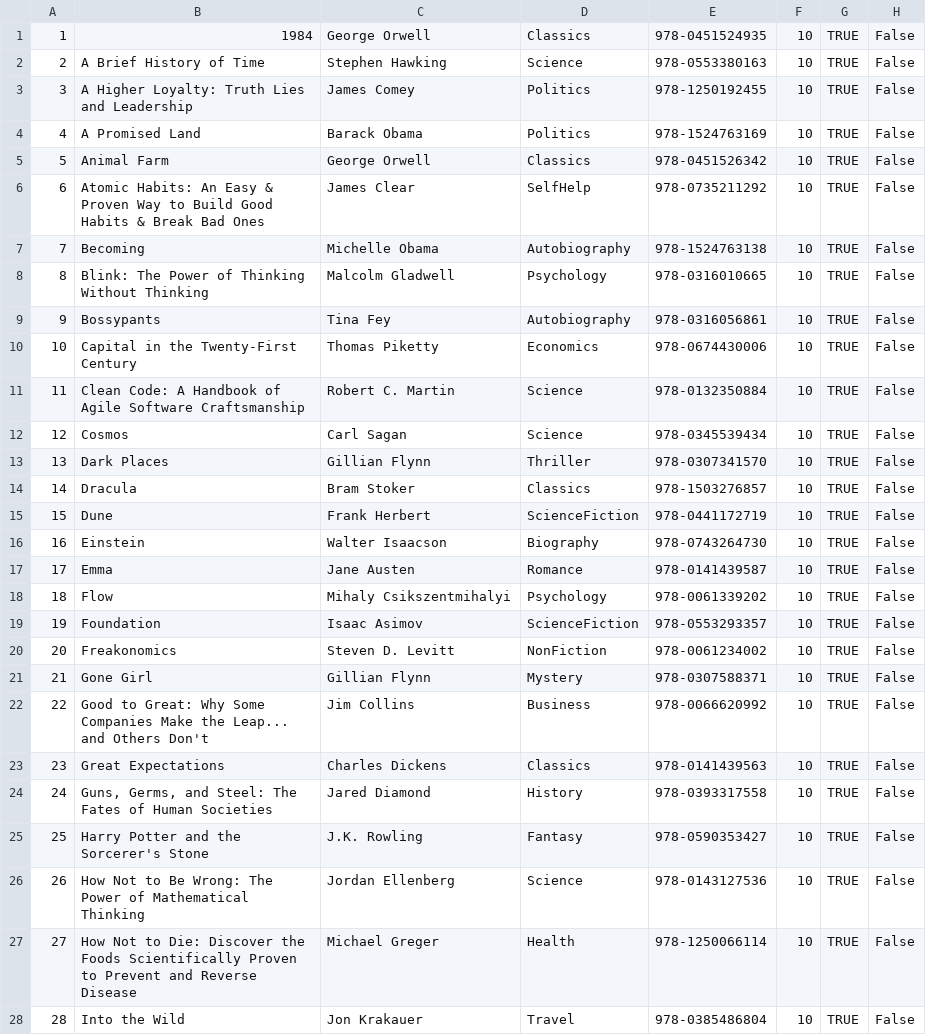
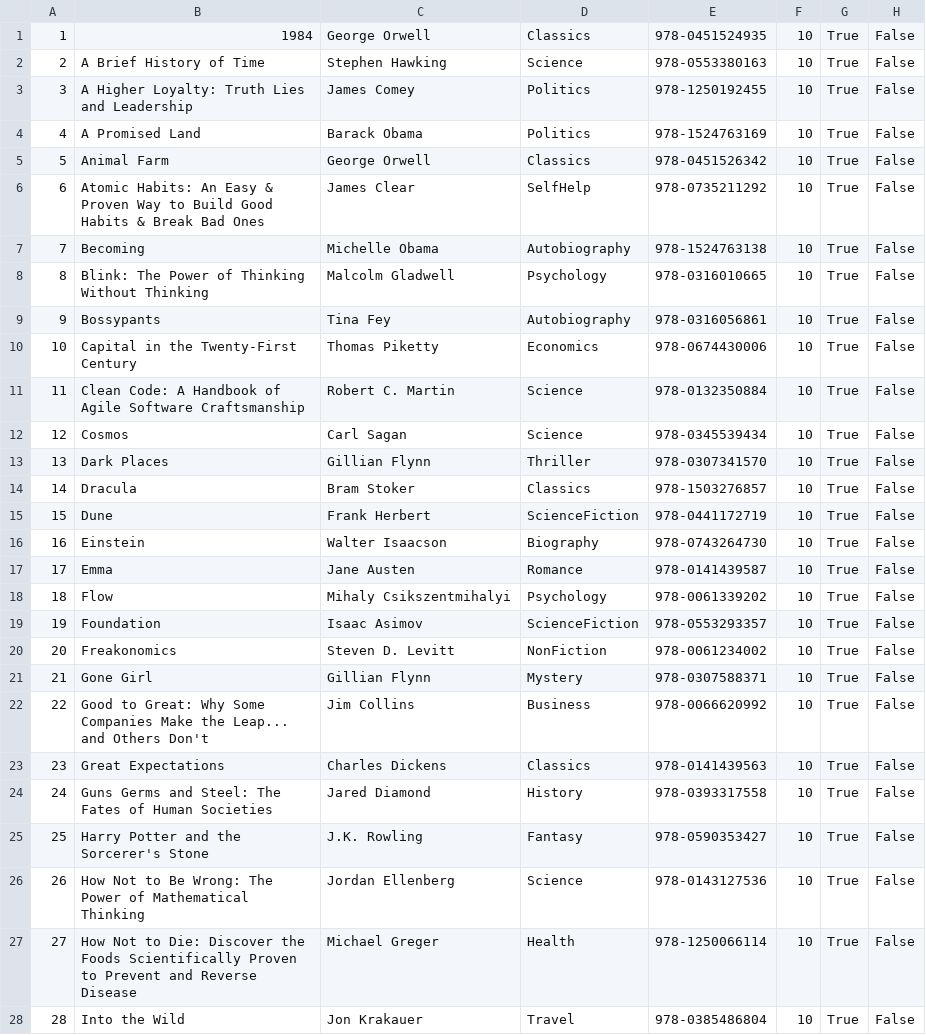
Before and after one commit to Raikion201/Library, a CSV file: DOC/STORE/Store.csv, drawn as a sheet; only a part is shown; the diff covers the shown part only.

Commit message:
Change book's name (ID 23) to avoid bug

```diff
--- a/DOC/STORE/Store.csv
+++ b/DOC/STORE/Store.csv
@@ -1,28 +1,28 @@
-1,1984,George Orwell,Classics,978-0451524935,10,TRUE,False
-2,A Brief History of Time,Stephen Hawking,Science,978-0553380163,10,TRUE,False
-3,A Higher Loyalty: Truth Lies and Leadership,James Comey,Politics,978-1250192455,10,TRUE,False
-4,A Promised Land,Barack Obama,Politics,978-1524763169,10,TRUE,False
-5,Animal Farm,George Orwell,Classics,978-0451526342,10,TRUE,False
-6,Atomic Habits: An Easy & Proven Way to Build Good Habits & Break Bad Ones,James Clear,SelfHelp,978-0735211292,10,TRUE,False
-7,Becoming,Michelle Obama,Autobiography,978-1524763138,10,TRUE,False
-8,Blink: The Power of Thinking Without Thinking,Malcolm Gladwell,Psychology,978-0316010665,10,TRUE,False
-9,Bossypants,Tina Fey,Autobiography,978-0316056861,10,TRUE,False
-10,Capital in the Twenty-First Century,Thomas Piketty,Economics,978-0674430006,10,TRUE,False
-11,Clean Code: A Handbook of Agile Software Craftsmanship,Robert C. Martin,Science,978-0132350884,10,TRUE,False
-12,Cosmos,Carl Sagan,Science,978-0345539434,10,TRUE,False
-13,Dark Places,Gillian Flynn,Thriller,978-0307341570,10,TRUE,False
-14,Dracula,Bram Stoker,Classics,978-1503276857,10,TRUE,False
-15,Dune,Frank Herbert,ScienceFiction,978-0441172719,10,TRUE,False
-16,Einstein,Walter Isaacson,Biography,978-0743264730,10,TRUE,False
-17,Emma,Jane Austen,Romance,978-0141439587,10,TRUE,False
-18,Flow,Mihaly Csikszentmihalyi,Psychology,978-0061339202,10,TRUE,False
-19,Foundation,Isaac Asimov,ScienceFiction,978-0553293357,10,TRUE,False
-20,Freakonomics,Steven D. Levitt,NonFiction,978-0061234002,10,TRUE,False
-21,Gone Girl,Gillian Flynn,Mystery,978-0307588371,10,TRUE,False
-22,Good to Great: Why Some Companies Make the Leap... and Others Don't,Jim Collins,Business,978-0066620992,10,TRUE,False
-23,Great Expectations,Charles Dickens,Classics,978-0141439563,10,TRUE,False
-24,"Guns, Germs, and Steel: The Fates of Human Societies",Jared Diamond,History,978-0393317558,10,TRUE,False
-25,Harry Potter and the Sorcerer's Stone,J.K. Rowling,Fantasy,978-0590353427,10,TRUE,False
-26,How Not to Be Wrong: The Power of Mathematical Thinking,Jordan Ellenberg,Science,978-0143127536,10,TRUE,False
-27,How Not to Die: Discover the Foods Scientifically Proven to Prevent and Reverse Disease,Michael Greger,Health,978-1250066114,10,TRUE,False
-28,Into the Wild,Jon Krakauer,Travel,978-0385486804,10,TRUE,False
+1,1984,George Orwell,Classics,978-0451524935,10,True,False
+2,A Brief History of Time,Stephen Hawking,Science,978-0553380163,10,True,False
+3,A Higher Loyalty: Truth Lies and Leadership,James Comey,Politics,978-1250192455,10,True,False
+4,A Promised Land,Barack Obama,Politics,978-1524763169,10,True,False
+5,Animal Farm,George Orwell,Classics,978-0451526342,10,True,False
+6,Atomic Habits: An Easy & Proven Way to Build Good Habits & Break Bad Ones,James Clear,SelfHelp,978-0735211292,10,True,False
+7,Becoming,Michelle Obama,Autobiography,978-1524763138,10,True,False
+8,Blink: The Power of Thinking Without Thinking,Malcolm Gladwell,Psychology,978-0316010665,10,True,False
+9,Bossypants,Tina Fey,Autobiography,978-0316056861,10,True,False
+10,Capital in the Twenty-First Century,Thomas Piketty,Economics,978-0674430006,10,True,False
+11,Clean Code: A Handbook of Agile Software Craftsmanship,Robert C. Martin,Science,978-0132350884,10,True,False
+12,Cosmos,Carl Sagan,Science,978-0345539434,10,True,False
+13,Dark Places,Gillian Flynn,Thriller,978-0307341570,10,True,False
+14,Dracula,Bram Stoker,Classics,978-1503276857,10,True,False
+15,Dune,Frank Herbert,ScienceFiction,978-0441172719,10,True,False
+16,Einstein,Walter Isaacson,Biography,978-0743264730,10,True,False
+17,Emma,Jane Austen,Romance,978-0141439587,10,True,False
+18,Flow,Mihaly Csikszentmihalyi,Psychology,978-0061339202,10,True,False
+19,Foundation,Isaac Asimov,ScienceFiction,978-0553293357,10,True,False
+20,Freakonomics,Steven D. Levitt,NonFiction,978-0061234002,10,True,False
+21,Gone Girl,Gillian Flynn,Mystery,978-0307588371,10,True,False
+22,Good to Great: Why Some Companies Make the Leap... and Others Don't,Jim Collins,Business,978-0066620992,10,True,False
+23,Great Expectations,Charles Dickens,Classics,978-0141439563,10,True,False
+24,Guns Germs and Steel: The Fates of Human Societies,Jared Diamond,History,978-0393317558,10,True,False
+25,Harry Potter and the Sorcerer's Stone,J.K. Rowling,Fantasy,978-0590353427,10,True,False
+26,How Not to Be Wrong: The Power of Mathematical Thinking,Jordan Ellenberg,Science,978-0143127536,10,True,False
+27,How Not to Die: Discover the Foods Scientifically Proven to Prevent and Reverse Disease,Michael Greger,Health,978-1250066114,10,True,False
+28,Into the Wild,Jon Krakauer,Travel,978-0385486804,10,True,False
```
Also changed, not shown: 72 edited cells elsewhere in this file.
